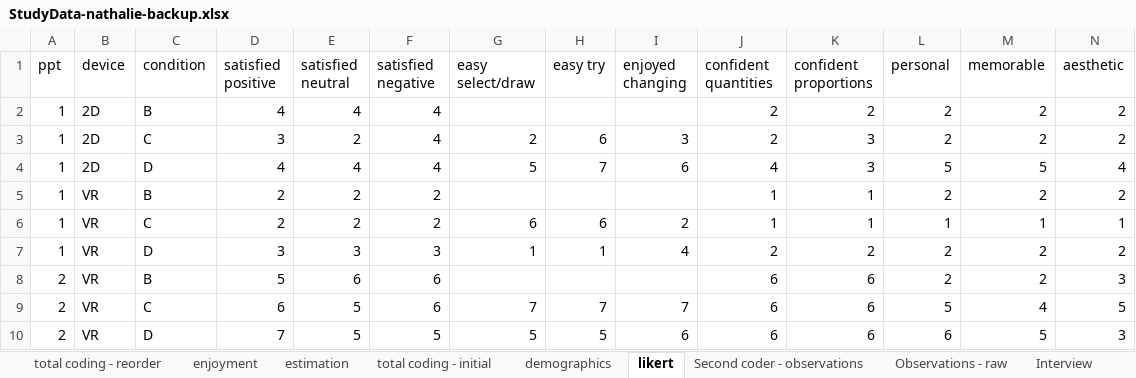
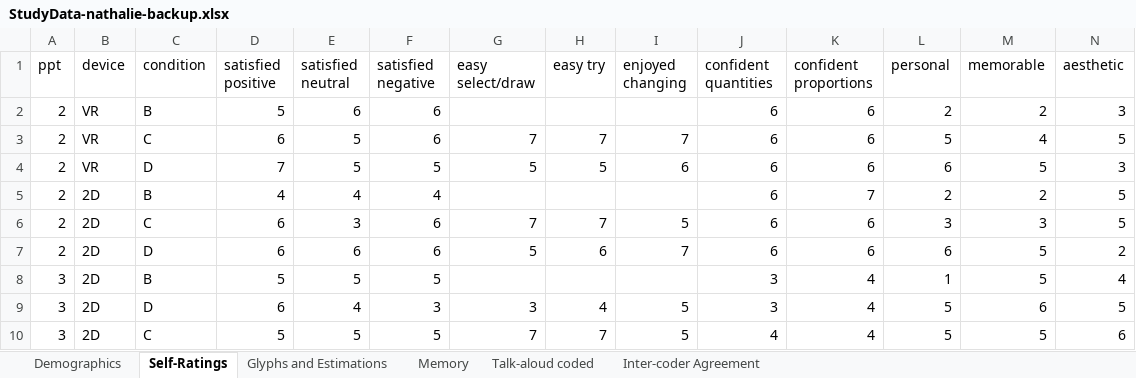
Before and after one commit to dearPictograph/Pictograph, an Excel workbook: visualization/StudyData-nathalie-backup.xlsx, sheet Self-Ratings, drawn as a sheet; only a part is shown; the shorter side is filled out with more unchanged rows; values as stored, in another font and other column widths than the file's, no borders; rows hold the shown columns only; the diff names each change by its address in the sheet, - before the commit and + after, or states it on an @@ line.

```diff
--- a/visualization/StudyData-nathalie-backup.xlsx (sheet Self-Ratings)
+++ b/visualization/StudyData-nathalie-backup.xlsx (sheet Self-Ratings)
-sheet tab: total coding - reorder
+sheet tab: Talk-aloud coded
-sheet tab: estimation
+sheet tab: Glyphs and Estimations
-sheet tab: demographics
+sheet tab: Demographics
-sheet tab: likert
+sheet tab: Self-Ratings
-sheet tab: Second coder - observations
+sheet tab: Inter-coder Agreement
-sheet tab: enjoyment
-sheet tab: total coding - initial
-sheet tab: Observations - raw
-sheet tab: Interview
@@ sheet tab order changed: Demographics | Self-Ratings | Glyphs and Estimations | Memory | Talk-aloud coded | Inter-coder Agreement @@
-row 2: 1 | 2D | B | 4 | 4 | 4 |  |  |  | 2 | 2 | 2 | 2 | 2
-row 3: 1 | 2D | C | 3 | 2 | 4 | 2 | 6 | 3 | 2 | 3 | 2 | 2 | 2
-row 4: 1 | 2D | D | 4 | 4 | 4 | 5 | 7 | 6 | 4 | 3 | 5 | 5 | 4
-row 5: 1 | VR | B | 2 | 2 | 2 |  |  |  | 1 | 1 | 2 | 2 | 2
-row 6: 1 | VR | C | 2 | 2 | 2 | 6 | 6 | 2 | 1 | 1 | 1 | 1 | 1
-row 7: 1 | VR | D | 3 | 3 | 3 | 1 | 1 | 4 | 2 | 2 | 2 | 2 | 2
```
Also changed, not shown: sheet Talk-aloud coded, sheet Glyphs and Estimations, sheet Memory, sheet Demographics.
